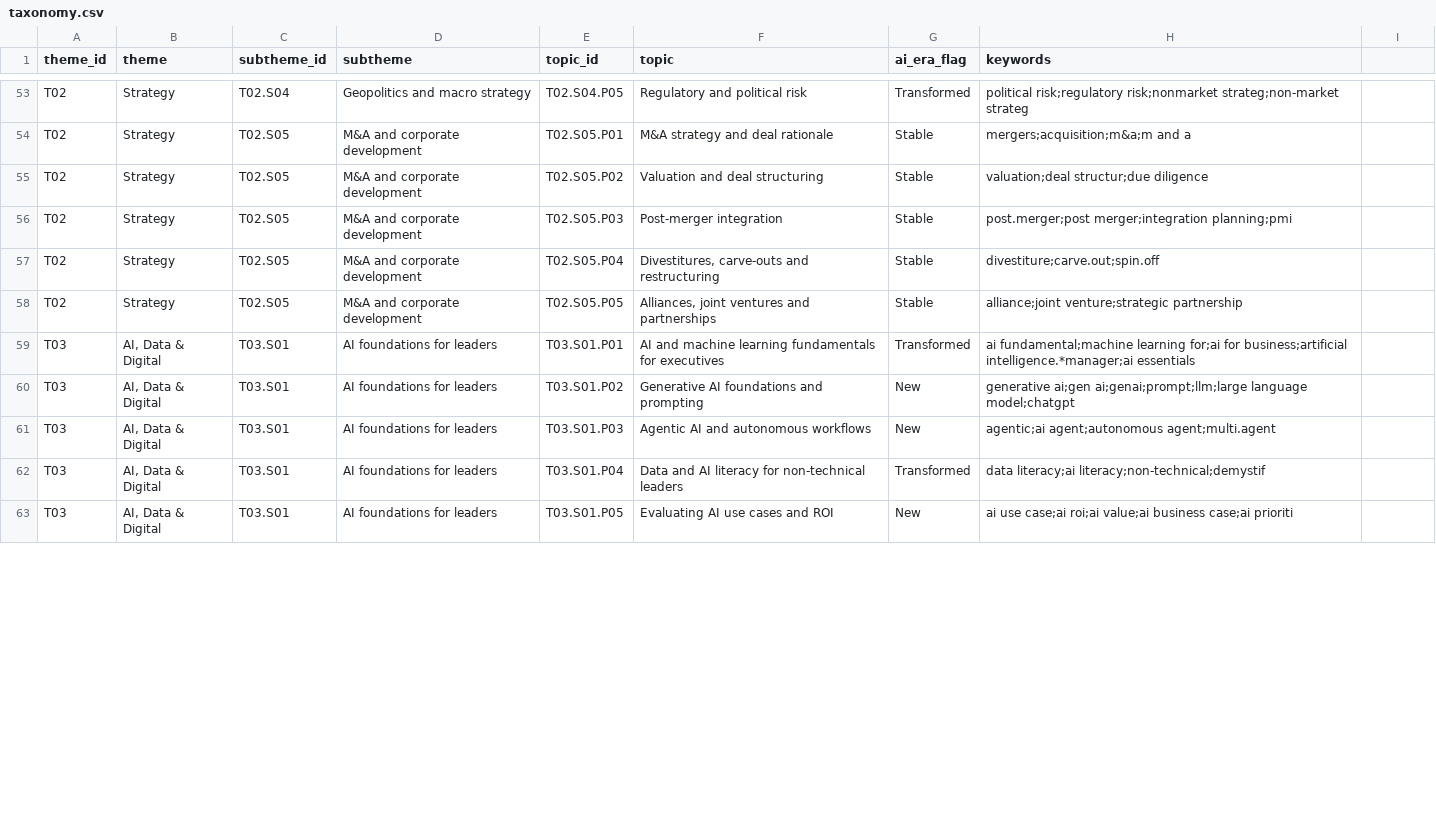
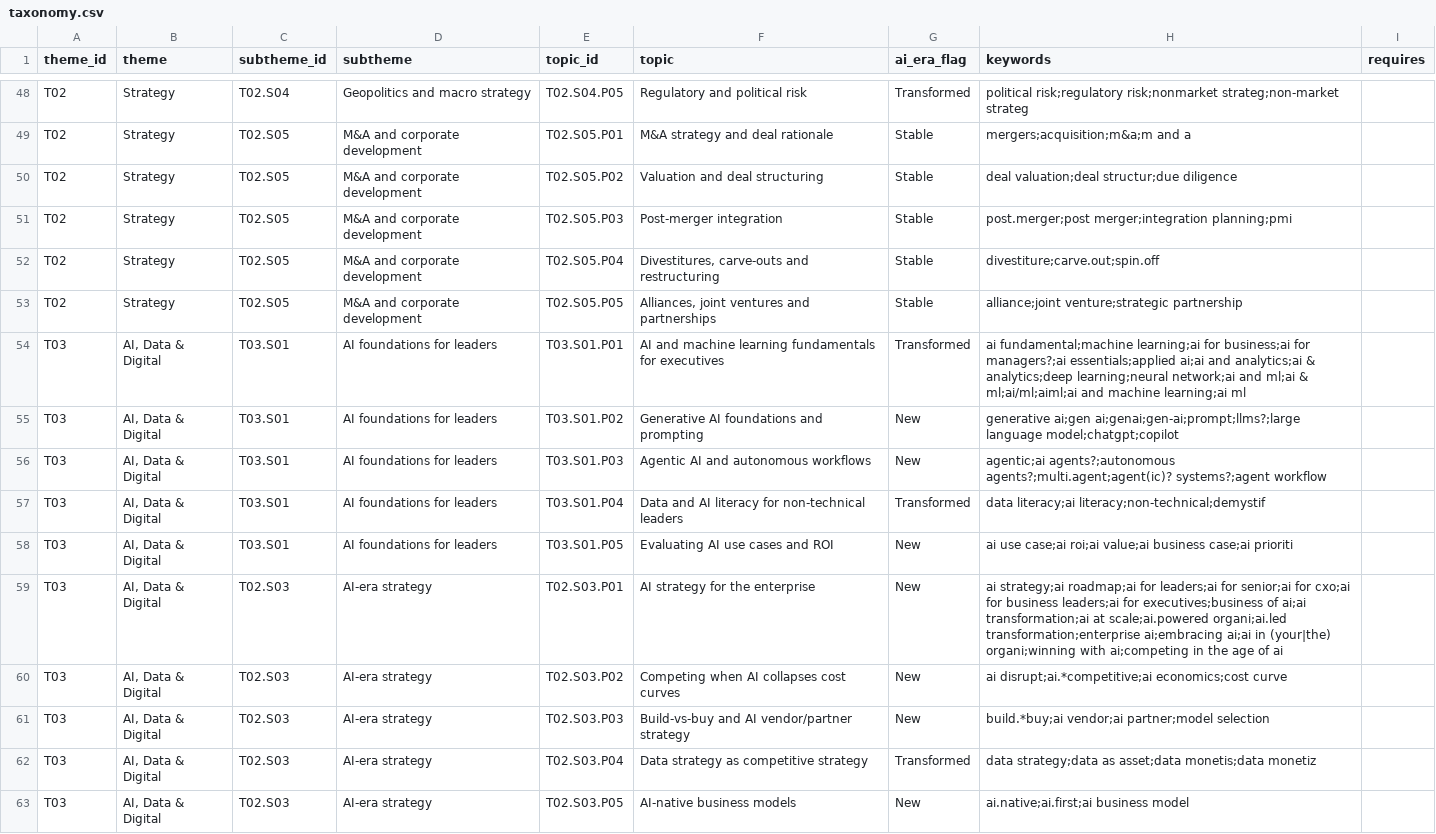
Before and after one commit to sumanthvedala/isb-execed-market, a CSV file: data/taxonomy.csv, drawn as a sheet; only a part is shown, gaps mark what is left out; the diff covers the shown part only.

```diff
--- a/data/taxonomy.csv
+++ b/data/taxonomy.csv
@@ -1 +1 @@
-"theme_id","theme","subtheme_id","subtheme","topic_id","topic","ai_era_flag","keywords"
+"theme_id","theme","subtheme_id","subtheme","topic_id","topic","ai_era_flag","keywords","requires"
@@ -55 +50 @@
-"T02","Strategy","T02.S05","M&A and corporate development","T02.S05.P02","Valuation and deal structuring","Stable","valuation;deal structur;due diligence"
+"T02","Strategy","T02.S05","M&A and corporate development","T02.S05.P02","Valuation and deal structuring","Stable","deal valuation;deal structur;due diligence",""
@@ -59,3 +54,3 @@
-"T03","AI, Data & Digital","T03.S01","AI foundations for leaders","T03.S01.P01","AI and machine learning fundamentals for executives","Transformed","ai fundamental;machine learning for;ai for business;artificial intelligence.*manager;ai essentials"
-"T03","AI, Data & Digital","T03.S01","AI foundations for leaders","T03.S01.P02","Generative AI foundations and prompting","New","generative ai;gen ai;genai;prompt;llm;large language model;chatgpt"
-"T03","AI, Data & Digital","T03.S01","AI foundations for leaders","T03.S01.P03","Agentic AI and autonomous workflows","New","agentic;ai agent;autonomous agent;multi.agent"
+"T03","AI, Data & Digital","T03.S01","AI foundations for leaders","T03.S01.P01","AI and machine learning fundamentals for executives","Transformed","ai fundamental;machine learning;ai for business;ai for managers?;ai essentials;applied ai;ai and analytics;ai & analytics;deep learning;neural network;ai and ml;ai & ml;ai/ml;aiml;ai and machine learning;ai ml",""
+"T03","AI, Data & Digital","T03.S01","AI foundations for leaders","T03.S01.P02","Generative AI foundations and prompting","New","generative ai;gen ai;genai;gen-ai;prompt;llms?;large language model;chatgpt;copilot",""
+"T03","AI, Data & Digital","T03.S01","AI foundations for leaders","T03.S01.P03","Agentic AI and autonomous workflows","New","agentic;ai agents?;autonomous agents?;multi.agent;agent(ic)? systems?;agent workflow",""
@@ -63,0 +59,5 @@
+"T03","AI, Data & Digital","T02.S03","AI-era strategy","T02.S03.P01","AI strategy for the enterprise","New","ai strategy;ai roadmap;ai for leaders;ai for senior;ai for cxo;ai for business leaders;ai for executives;business of ai;ai transformation;ai at scale;ai.powered organi;ai.led transformation;enterprise ai;embracing ai;ai in (your|the) organi;winning with ai;competing in the age of ai",""
+"T03","AI, Data & Digital","T02.S03","AI-era strategy","T02.S03.P02","Competing when AI collapses cost curves","New","ai disrupt;ai.*competitive;ai economics;cost curve",""
+"T03","AI, Data & Digital","T02.S03","AI-era strategy","T02.S03.P03","Build-vs-buy and AI vendor/partner strategy","New","build.*buy;ai vendor;ai partner;model selection",""
+"T03","AI, Data & Digital","T02.S03","AI-era strategy","T02.S03.P04","Data strategy as competitive strategy","Transformed","data strategy;data as asset;data monetis;data monetiz",""
+"T03","AI, Data & Digital","T02.S03","AI-era strategy","T02.S03.P05","AI-native business models","New","ai.native;ai.first;ai business model",""
```
Also changed, not shown: 5 removed rows and 86 edited cells elsewhere in this file, data/catalogues/iimb.csv, data/catalogues/iiml.csv, 52 other files.
